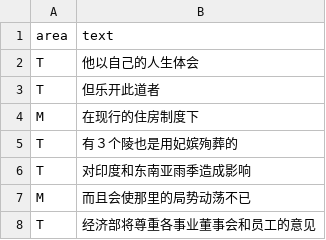
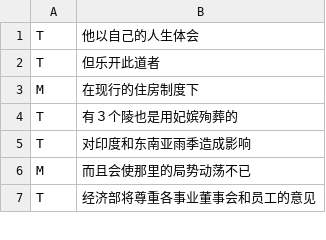
Before and after one commit to JohannLee1996/bert, a TSV file: data/simp/dev.tsv, drawn as a sheet; only a part is shown.

```diff
--- a/data/simp/dev.tsv
+++ b/data/simp/dev.tsv
@@ -1,2 +1 @@
-area	text
 T	他以自己的人生体会
```
Also changed, not shown: data/simp/test.tsv, data/simp/train.tsv.
